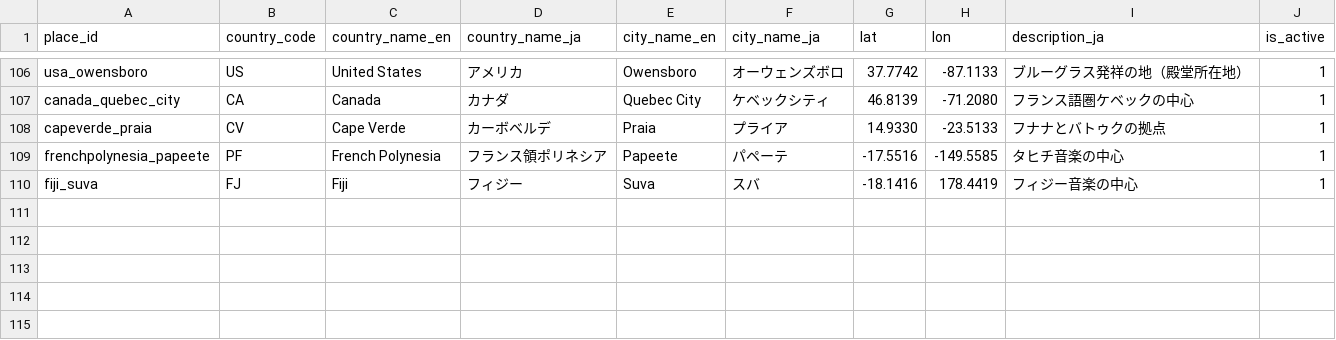
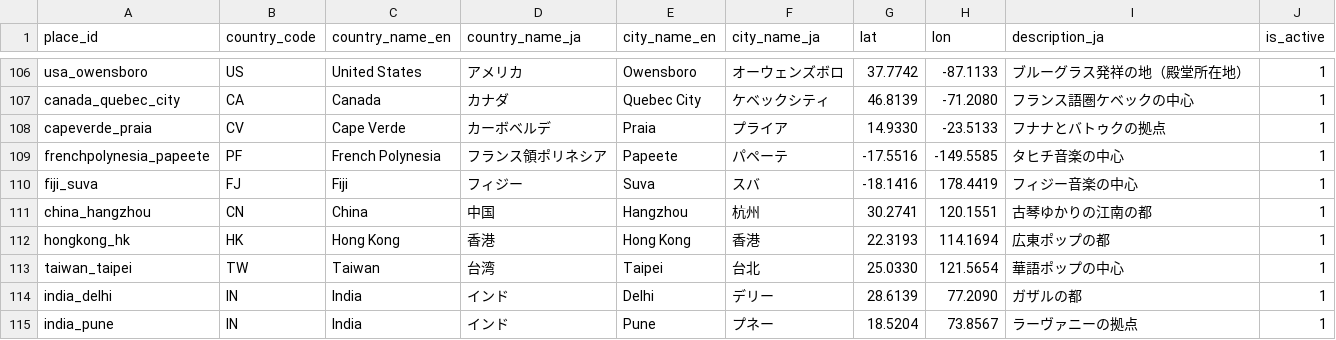
Before and after one commit to lemon-lemom/funny-jpop_world, a CSV file: data_master/places.csv, drawn as a sheet; only a part is shown, gaps mark what is left out.

```diff
--- a/data_master/places.csv
+++ b/data_master/places.csv
@@ -110 +110,6 @@ frenchpolynesia_papeete,PF,French Polynesia,フランス領ポリネシア,Papee
 fiji_suva,FJ,Fiji,フィジー,Suva,スバ,-18.1416,178.4419,フィジー音楽の中心,1
+china_hangzhou,CN,China,中国,Hangzhou,杭州,30.2741,120.1551,古琴ゆかりの江南の都,1
+hongkong_hk,HK,Hong Kong,香港,Hong Kong,香港,22.3193,114.1694,広東ポップの都,1
+taiwan_taipei,TW,Taiwan,台湾,Taipei,台北,25.0330,121.5654,華語ポップの中心,1
+india_delhi,IN,India,インド,Delhi,デリー,28.6139,77.2090,ガザルの都,1
+india_pune,IN,India,インド,Pune,プネー,18.5204,73.8567,ラーヴァニーの拠点,1
```
Also changed, not shown: data_master/genre_keywords.csv, data_master/genre_place_map.csv, 5 other files.
